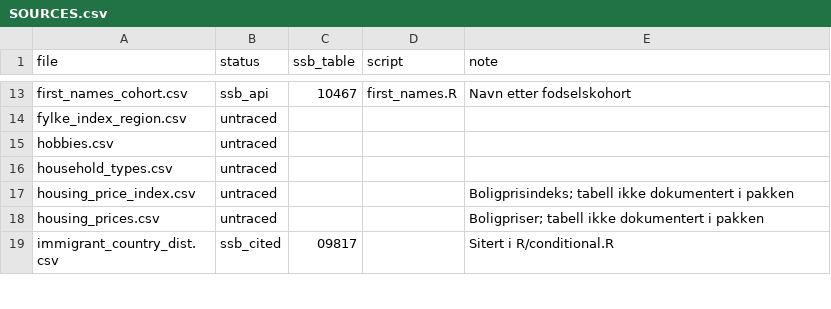
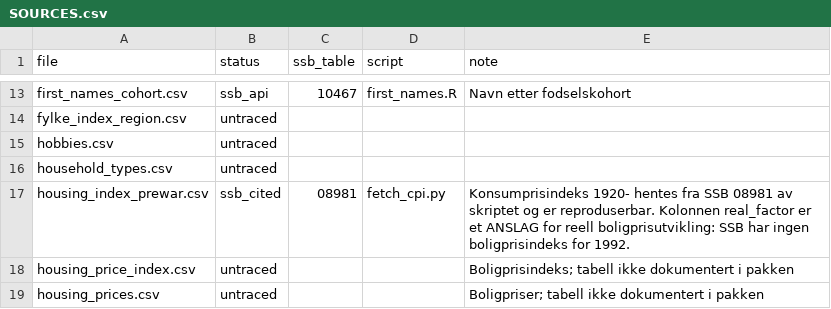
Before and after one commit to martinisu/CounterfactMe, a CSV file: inst/extdata/SOURCES.csv, drawn as a sheet; only a part is shown, gaps mark what is left out; the shorter side is filled out with more unchanged rows; the diff names each change by its address in the sheet, - before the commit and + after, or states it on an @@ line.

Commit message:
Price and date housing purchases before 1992 (v0.9.58)
SSB's house price index starts in 1992, which is why purchase years were
floored there and a 93-year-old bought at 59. Checked whether the data
exists: 07230 begins in 1992 and there is no older housing series at
SSB, but the consumer price index (08981) reaches back to 1920.

CPI alone is wrong in a knowable direction, because Norwegian real house
prices rose substantially over the century. Deflating a 5 MNOK home to
1965 by CPI gives 367,000; the real figure was nearer 100,000.

housing_index_prewar.csv therefore carries both, in separate columns:
CPI fetched by data-raw/fetch_cpi.py and reproducible, and an estimated
real price level reproducing the documented shape of the series -- flat
through the war, slow postwar growth, the deregulation boom peaking
around 1987, the trough in 1992. The estimate is labelled as one in the
manifest rather than passed off as data. The same home now comes out at
about 123,000 in 1965.

The purchase-year floor moves from 1992 to 1920.

```diff
--- a/inst/extdata/SOURCES.csv
+++ b/inst/extdata/SOURCES.csv
+row 17: housing_index_prewar.csv | ssb_cited | 08981 | fetch_cpi.py | Konsumprisindeks 1920- hentes fra SSB 08981 av skriptet og er reproduserbar. Kolonnen real_factor er et ANSLAG for reell boligprisutvikling: SSB har ingen boligprisindeks for 1992.
```
Also changed, not shown: 10 other files.
